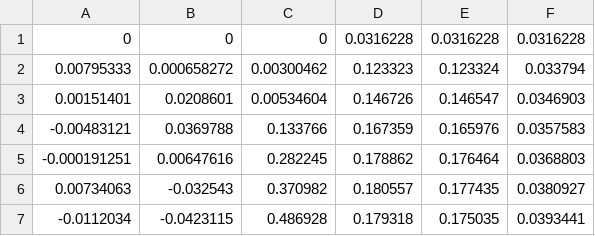
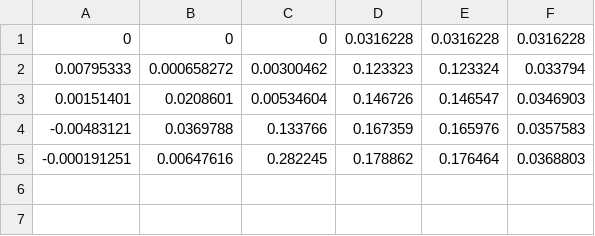
Before and after one commit to HyeonnSeo/imu_lidar_calibration, a CSV file: linkalibr/data/lin_velocity_undistortedcloud.csv, drawn as a sheet; the diff names each change by its address in the sheet, - before the commit and + after, or states it on an @@ line.

```diff
--- a/linkalibr/data/lin_velocity_undistortedcloud.csv
+++ b/linkalibr/data/lin_velocity_undistortedcloud.csv
-row 6: 0.00734063 | -0.032543 | 0.370982 | 0.180557 | 0.177435 | 0.0380927
-row 7: -0.0112034 | -0.0423115 | 0.486928 | 0.179318 | 0.175035 | 0.0393441
```
Also changed, not shown: linkalibr/data/lin_bias_undistortedcloud.csv, linkalibr/data/lin_calib_extrinsics_undistortedcloud.csv, 8 other files.
